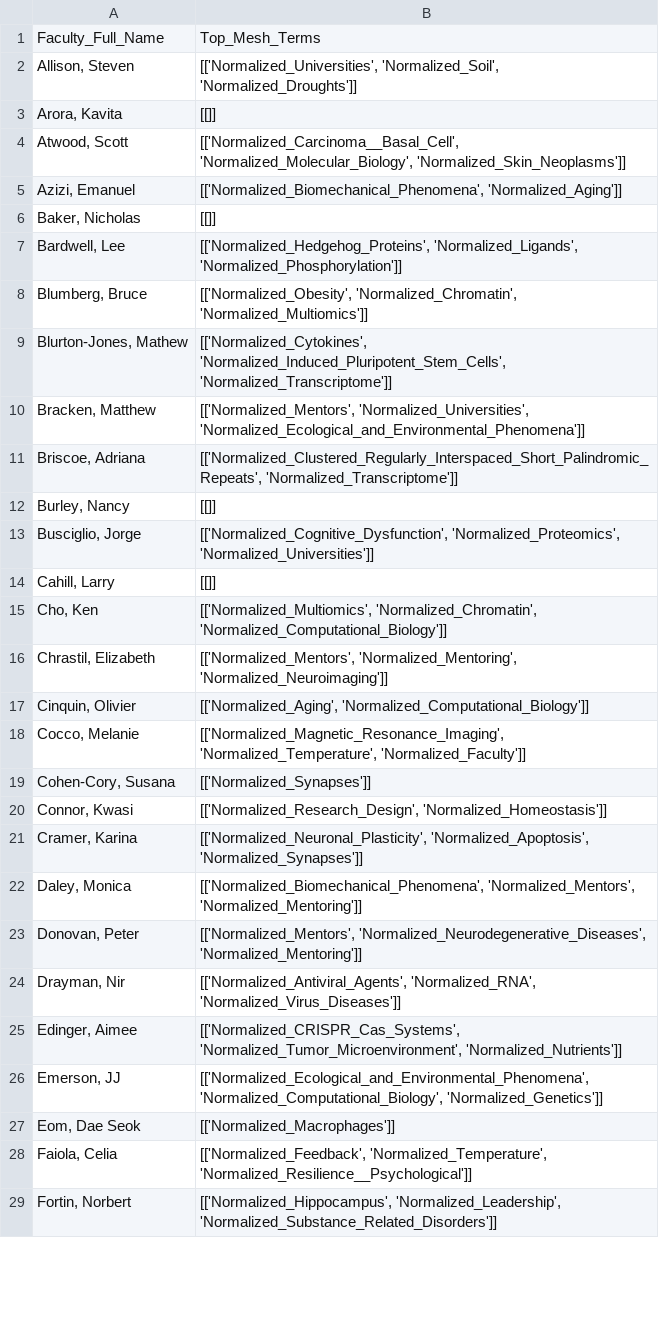
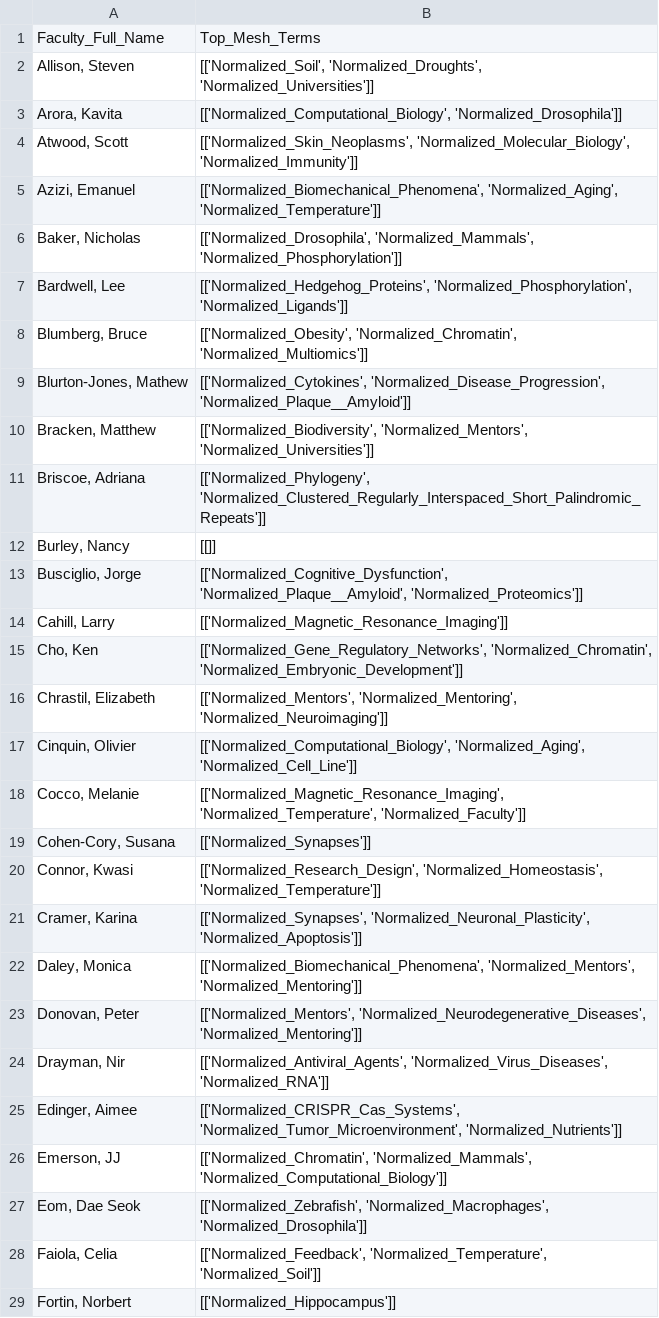
Before and after one commit to mital-i/faculty-clustering-project, a CSV file: Top_Mesh_Terms_Per_Professor.csv, drawn as a sheet; only a part is shown; the diff covers the shown part only.

```diff
--- a/Top_Mesh_Terms_Per_Professor.csv
+++ b/Top_Mesh_Terms_Per_Professor.csv
@@ -1,29 +1,29 @@
 Faculty_Full_Name,Top_Mesh_Terms
-"Allison, Steven","[['Normalized_Universities', 'Normalized_Soil', 'Normalized_Droughts']]"
-"Arora, Kavita",[[]]
-"Atwood, Scott","[['Normalized_Carcinoma__Basal_Cell', 'Normalized_Molecular_Biology', 'Normalized_Skin_Neoplasms']]"
-"Azizi, Emanuel","[['Normalized_Biomechanical_Phenomena', 'Normalized_Aging']]"
-"Baker, Nicholas",[[]]
-"Bardwell, Lee","[['Normalized_Hedgehog_Proteins', 'Normalized_Ligands', 'Normalized_Phosphorylation']]"
+"Allison, Steven","[['Normalized_Soil', 'Normalized_Droughts', 'Normalized_Universities']]"
+"Arora, Kavita","[['Normalized_Computational_Biology', 'Normalized_Drosophila']]"
+"Atwood, Scott","[['Normalized_Skin_Neoplasms', 'Normalized_Molecular_Biology', 'Normalized_Immunity']]"
+"Azizi, Emanuel","[['Normalized_Biomechanical_Phenomena', 'Normalized_Aging', 'Normalized_Temperature']]"
+"Baker, Nicholas","[['Normalized_Drosophila', 'Normalized_Mammals', 'Normalized_Phosphorylation']]"
+"Bardwell, Lee","[['Normalized_Hedgehog_Proteins', 'Normalized_Phosphorylation', 'Normalized_Ligands']]"
 "Blumberg, Bruce","[['Normalized_Obesity', 'Normalized_Chromatin', 'Normalized_Multiomics']]"
-"Blurton-Jones, Mathew","[['Normalized_Cytokines', 'Normalized_Induced_Pluripotent_Stem_Cells', 'Normalized_Transcriptome']]"
-"Bracken, Matthew","[['Normalized_Mentors', 'Normalized_Universities', 'Normalized_Ecological_and_Environmental_Phenomena']]"
-"Briscoe, Adriana","[['Normalized_Clustered_Regularly_Interspaced_Short_Palindromic_Repeats', 'Normalized_Transcriptome']]"
+"Blurton-Jones, Mathew","[['Normalized_Cytokines', 'Normalized_Disease_Progression', 'Normalized_Plaque__Amyloid']]"
+"Bracken, Matthew","[['Normalized_Biodiversity', 'Normalized_Mentors', 'Normalized_Universities']]"
+"Briscoe, Adriana","[['Normalized_Phylogeny', 'Normalized_Clustered_Regularly_Interspaced_Short_Palindromic_Repeats']]"
 "Burley, Nancy",[[]]
-"Busciglio, Jorge","[['Normalized_Cognitive_Dysfunction', 'Normalized_Proteomics', 'Normalized_Universities']]"
-"Cahill, Larry",[[]]
-"Cho, Ken","[['Normalized_Multiomics', 'Normalized_Chromatin', 'Normalized_Computational_Biology']]"
+"Busciglio, Jorge","[['Normalized_Cognitive_Dysfunction', 'Normalized_Plaque__Amyloid', 'Normalized_Proteomics']]"
+"Cahill, Larry",[['Normalized_Magnetic_Resonance_Imaging']]
+"Cho, Ken","[['Normalized_Gene_Regulatory_Networks', 'Normalized_Chromatin', 'Normalized_Embryonic_Development']]"
 "Chrastil, Elizabeth","[['Normalized_Mentors', 'Normalized_Mentoring', 'Normalized_Neuroimaging']]"
-"Cinquin, Olivier","[['Normalized_Aging', 'Normalized_Computational_Biology']]"
+"Cinquin, Olivier","[['Normalized_Computational_Biology', 'Normalized_Aging', 'Normalized_Cell_Line']]"
 "Cocco, Melanie","[['Normalized_Magnetic_Resonance_Imaging', 'Normalized_Temperature', 'Normalized_Faculty']]"
 "Cohen-Cory, Susana",[['Normalized_Synapses']]
-"Connor, Kwasi","[['Normalized_Research_Design', 'Normalized_Homeostasis']]"
-"Cramer, Karina","[['Normalized_Neuronal_Plasticity', 'Normalized_Apoptosis', 'Normalized_Synapses']]"
+"Connor, Kwasi","[['Normalized_Research_Design', 'Normalized_Homeostasis', 'Normalized_Temperature']]"
+"Cramer, Karina","[['Normalized_Synapses', 'Normalized_Neuronal_Plasticity', 'Normalized_Apoptosis']]"
 "Daley, Monica","[['Normalized_Biomechanical_Phenomena', 'Normalized_Mentors', 'Normalized_Mentoring']]"
 "Donovan, Peter","[['Normalized_Mentors', 'Normalized_Neurodegenerative_Diseases', 'Normalized_Mentoring']]"
-"Drayman, Nir","[['Normalized_Antiviral_Agents', 'Normalized_RNA', 'Normalized_Virus_Diseases']]"
+"Drayman, Nir","[['Normalized_Antiviral_Agents', 'Normalized_Virus_Diseases', 'Normalized_RNA']]"
 "Edinger, Aimee","[['Normalized_CRISPR_Cas_Systems', 'Normalized_Tumor_Microenvironment', 'Normalized_Nutrients']]"
-"Emerson, JJ","[['Normalized_Ecological_and_Environmental_Phenomena', 'Normalized_Computational_Biology', 'Normalized_Genetics']]"
-"Eom, Dae Seok",[['Normalized_Macrophages']]
-"Faiola, Celia","[['Normalized_Feedback', 'Normalized_Temperature', 'Normalized_Resilience__Psychological']]"
-"Fortin, Norbert","[['Normalized_Hippocampus', 'Normalized_Leadership', 'Normalized_Substance_Related_Disorders']]"
+"Emerson, JJ","[['Normalized_Chromatin', 'Normalized_Mammals', 'Normalized_Computational_Biology']]"
+"Eom, Dae Seok","[['Normalized_Zebrafish', 'Normalized_Macrophages', 'Normalized_Drosophila']]"
+"Faiola, Celia","[['Normalized_Feedback', 'Normalized_Temperature', 'Normalized_Soil']]"
+"Fortin, Norbert",[['Normalized_Hippocampus']]
```
Also changed, not shown: 1 added row, 2 removed rows, 3 moved rows and 64 edited cells elsewhere in this file, Professors_in_clusters.csv, Significant_terms_per_cluster.csv, 4 other files.
